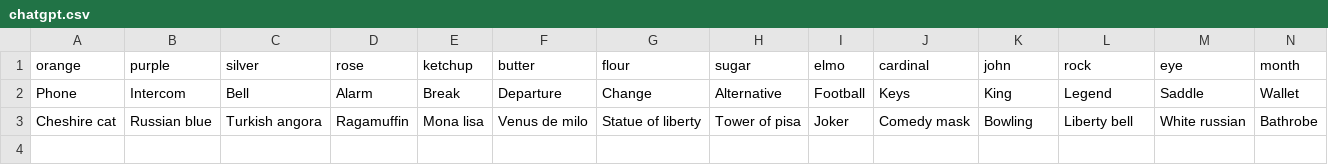
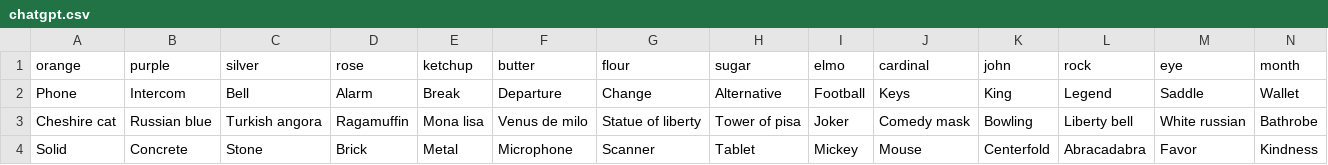
Before and after one commit to andreis/connections, a CSV file: llm-comparison/chatgpt.csv, drawn as a sheet; only a part is shown; rows hold the shown columns only; the diff names each change by its address in the sheet, - before the commit and + after, or states it on an @@ line.

```diff
--- a/llm-comparison/chatgpt.csv
+++ b/llm-comparison/chatgpt.csv
+row 4: Solid | Concrete | Stone | Brick | Metal | Microphone | Scanner | Tablet | Mickey | Mouse | Centerfold | Abracadabra | Favor | Kindness
```
Also changed, not shown: llm-comparison/chatgpt-reason.csv, llm-comparison/copilot-deep.csv, 12 other files.
